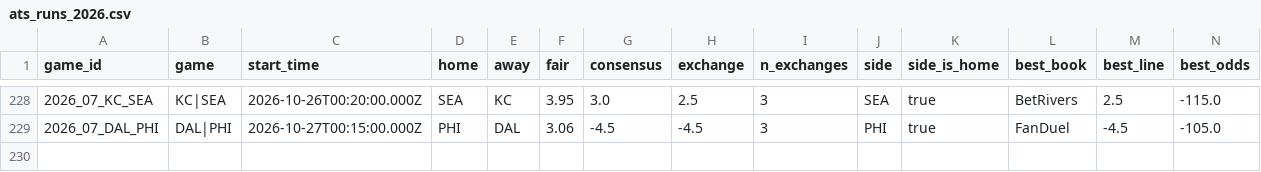
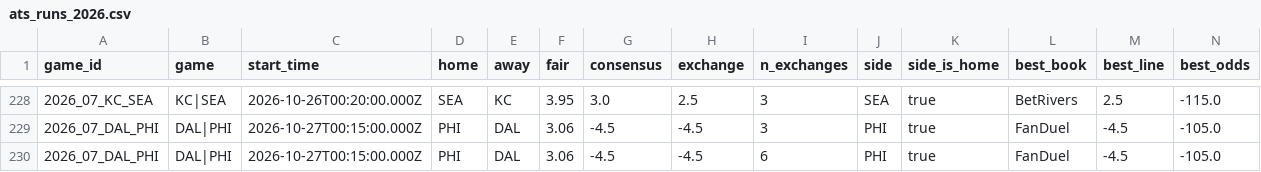
Before and after one commit to wbblanck/nfl-betting-model, a CSV file: data/live/ats_runs_2026.csv, drawn as a sheet; only a part is shown, gaps mark what is left out; rows hold the shown columns only; the diff names each change by its address in the sheet, - before the commit and + after, or states it on an @@ line.

```diff
--- a/data/live/ats_runs_2026.csv
+++ b/data/live/ats_runs_2026.csv
+row 230: 2026_07_DAL_PHI | DAL|PHI | 2026-10-27T00:15:00.000Z | PHI | DAL | 3.06 | -4.5 | -4.5 | 6 | PHI | true | FanDuel | -4.5 | -105.0
```
Also changed, not shown: data/live/openmarkets_compare_2026.csv, data/live/parlay_compare_2026.csv, 10 other files.
